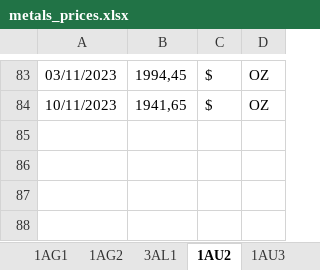
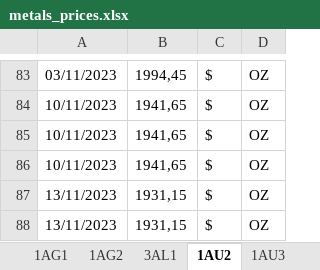
Before and after one commit to Adrizen89/metals-prices, an Excel workbook: metals_prices.xlsx, sheet 1AU2, drawn as a sheet; only a part is shown, gaps mark what is left out; values as stored, in another font and other column widths than the file's, no borders; the diff names each change by its address in the sheet, - before the commit and + after, or states it on an @@ line.

```diff
--- a/metals_prices.xlsx (sheet 1AU2)
+++ b/metals_prices.xlsx (sheet 1AU2)
+row 85: 10/11/2023 | 1941,65 | $ | OZ
+row 86: 10/11/2023 | 1941,65 | $ | OZ
+row 87: 13/11/2023 | 1931,15 | $ | OZ
+row 88: 13/11/2023 | 1931,15 | $ | OZ
```
Also changed, not shown: sheet RPA, sheet 1AG2, sheet 3AL1, sheet 1AG1, sheet 1AU3, sheet 3CU3, 9 more sheets, other sheet tabs, 5 other files.
